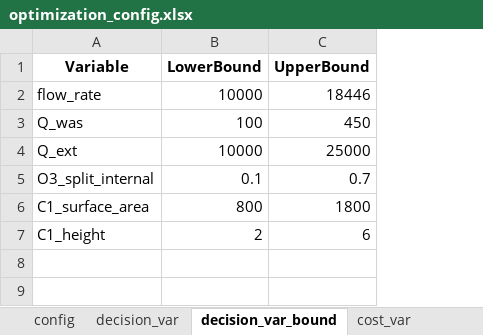
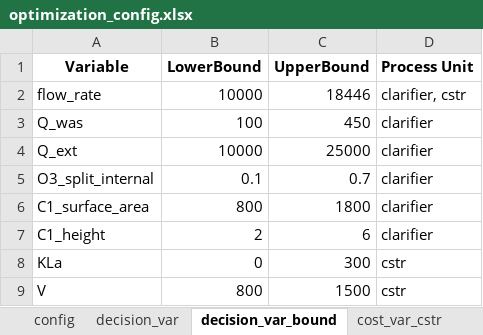
Before and after one commit to egbertoselerio1997/dissertation-cbrem, an Excel workbook: data/optimization_config.xlsx, sheet decision_var_bound, drawn as a sheet; values as stored, in another font and other column widths than the file's, no borders; the diff names each change by its address in the sheet, - before the commit and + after, or states it on an @@ line.

```diff
--- a/data/optimization_config.xlsx (sheet decision_var_bound)
+++ b/data/optimization_config.xlsx (sheet decision_var_bound)
-sheet tab: cost_var
+sheet tab: cost_var_cstr
+column D (Process Unit), rows 2-7: clarifier, cstr | clarifier | clarifier | clarifier | clarifier | clarifier
+row 8: KLa | 0 | 300 | cstr
+row 9: V | 800 | 1500 | cstr
```
Also changed, not shown: sheet cost_var_cstr, sheet capex_calc_cstr, sheet fuzzy_goal, sheet decision_var, sheet config, other sheet tabs, data/copies/optimization_config.xlsx, 13 other files.
